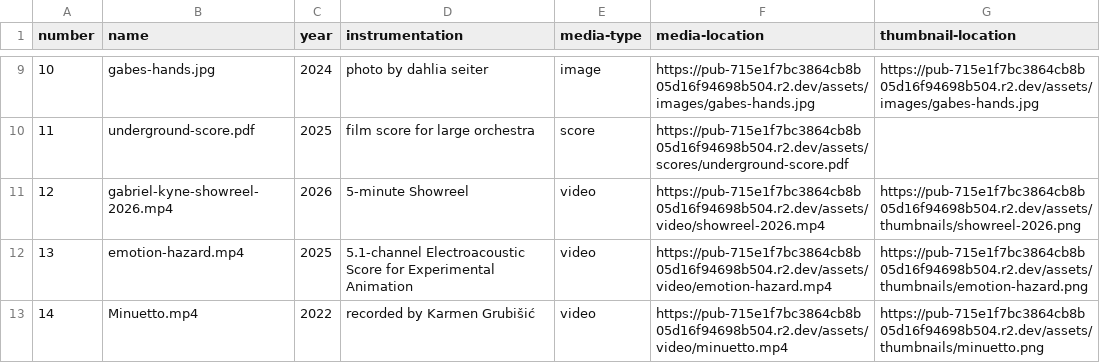
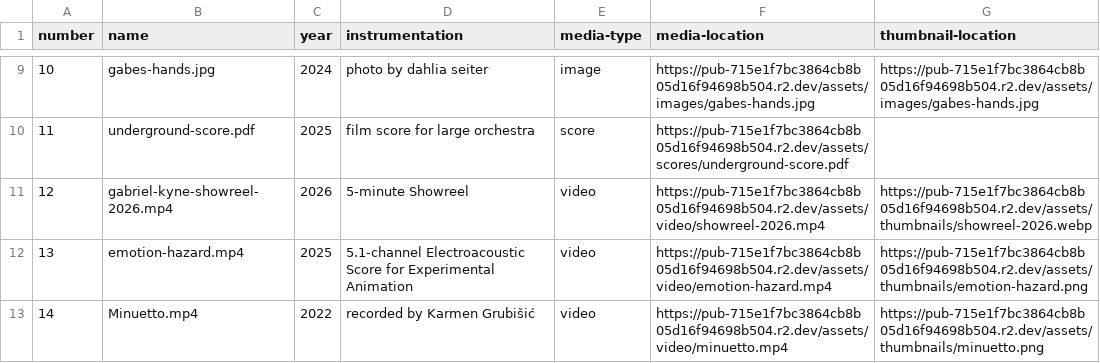
Before and after one commit to shrimpleypibbles/macos-desktop-portfolio, a CSV file: data/works.csv, drawn as a sheet; only a part is shown, gaps mark what is left out.

Commit message:
Fix thumbnail fit, showreel webp

```diff
--- a/data/works.csv
+++ b/data/works.csv
@@ -10,3 +10,3 @@ number,name,year,instrumentation,media-type,media-location,thumbnail-location
 11,underground-score.pdf,2025,film score for large orchestra,score,https://pub-715e1f7bc3864cb8b05d16f94698b504.r2.dev/assets/scores/underground-score.pdf,
-12,gabriel-kyne-showreel-2026.mp4,2026,5-minute Showreel,video,https://pub-715e1f7bc3864cb8b05d16f94698b504.r2.dev/assets/video/showreel-2026.mp4,https://pub-715e1f7bc3864cb8b05d16f94698b504.r2.dev/assets/thumbnails/showreel-2026.png
+12,gabriel-kyne-showreel-2026.mp4,2026,5-minute Showreel,video,https://pub-715e1f7bc3864cb8b05d16f94698b504.r2.dev/assets/video/showreel-2026.mp4,https://pub-715e1f7bc3864cb8b05d16f94698b504.r2.dev/assets/thumbnails/showreel-2026.webp
 13,emotion-hazard.mp4,2025,5.1-channel Electroacoustic Score for Experimental Animation,video,https://pub-715e1f7bc3864cb8b05d16f94698b504.r2.dev/assets/video/emotion-hazard.mp4,https://pub-715e1f7bc3864cb8b05d16f94698b504.r2.dev/assets/thumbnails/emotion-hazard.png
```
Also changed, not shown: 1 other file.
